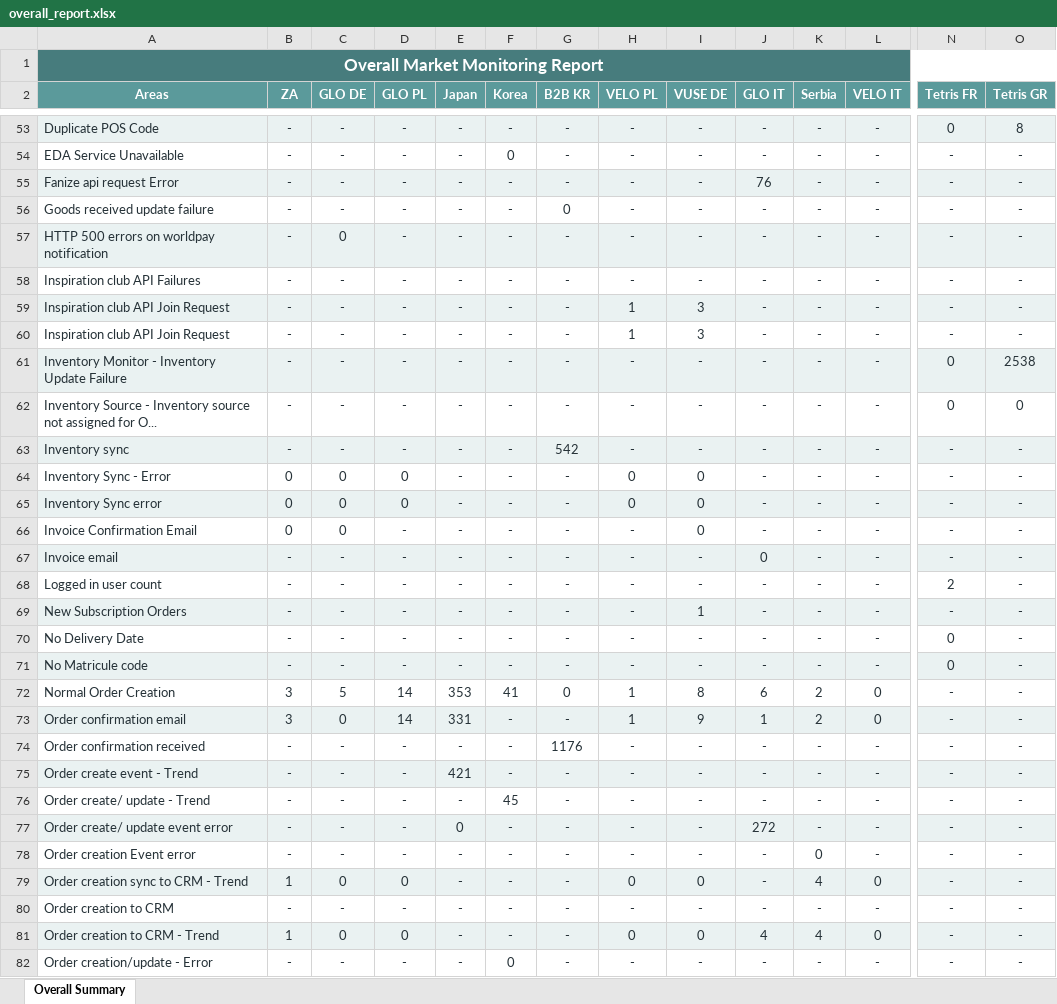
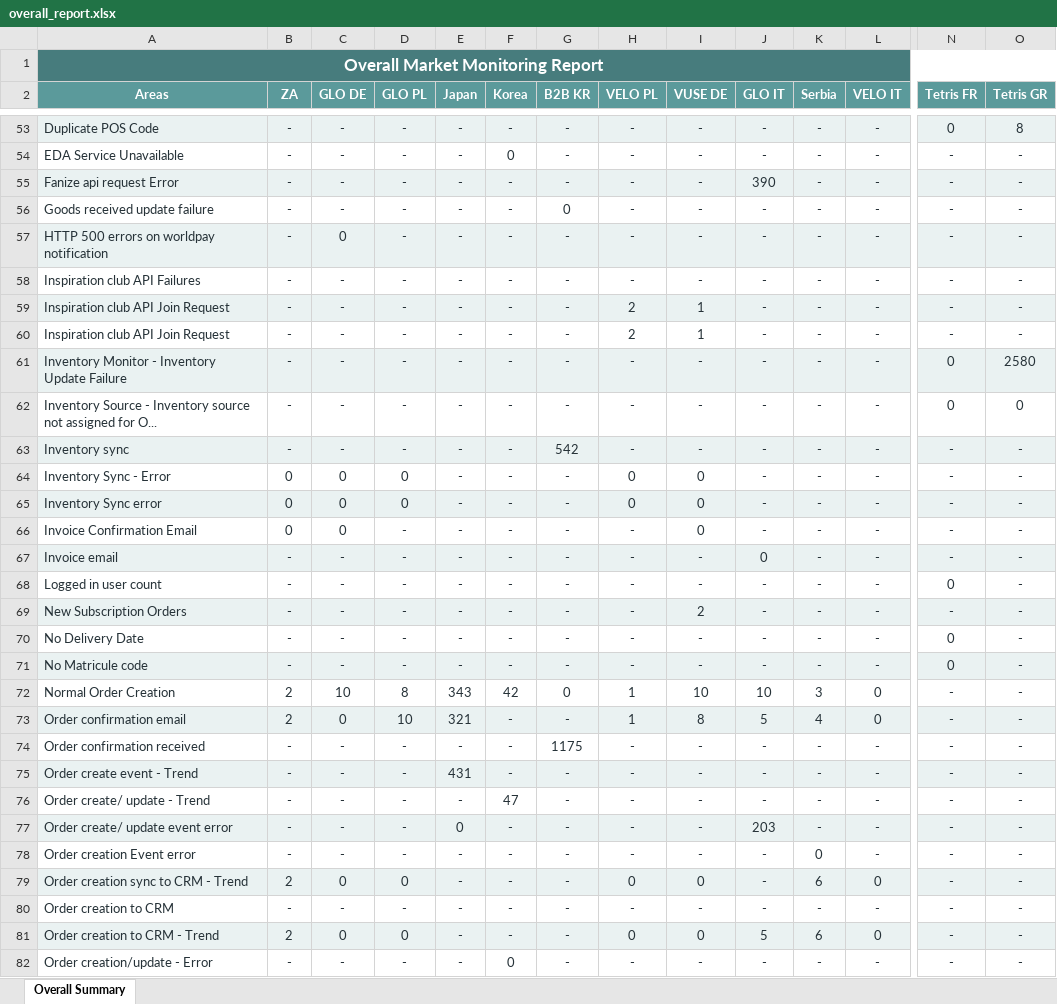
Before and after one commit to harko17/proactive, an Excel workbook: output/overall_report.xlsx, sheet Overall Summary, drawn as a sheet; only a part is shown, gaps mark what is left out; values as stored, in another font and other column widths than the file's, no borders; the diff covers the shown part only; the diff names each change by its address in the sheet, - before the commit and + after, or states it on an @@ line.

```diff
--- a/output/overall_report.xlsx (sheet Overall Summary)
+++ b/output/overall_report.xlsx (sheet Overall Summary)
-J55 (GLO IT): 76
+J55 (GLO IT): 390
-H59:H60 (VELO PL): 1
+H59:H60 (VELO PL): 2
-I59:I60 (VUSE DE): 3
+I59:I60 (VUSE DE): 1
-O61 (Tetris GR): 2538
+O61 (Tetris GR): 2580
-N68 (Tetris FR): 2
+N68 (Tetris FR): 0
-I69 (VUSE DE): 1
+I69 (VUSE DE): 2
-B72:B73 (ZA): 3
+B72:B73 (ZA): 2
-C72 (GLO DE): 5
+C72 (GLO DE): 10
-D72 (GLO PL): 14
+D72 (GLO PL): 8
-E72 (Japan): 353
+E72 (Japan): 343
-F72 (Korea): 41
+F72 (Korea): 42
-I72 (VUSE DE): 8
+I72 (VUSE DE): 10
-J72 (GLO IT): 6
+J72 (GLO IT): 10
-K72 (Serbia): 2
+K72 (Serbia): 3
-D73 (GLO PL): 14
+D73 (GLO PL): 10
-E73 (Japan): 331
+E73 (Japan): 321
-I73 (VUSE DE): 9
+I73 (VUSE DE): 8
-J73 (GLO IT): 1
+J73 (GLO IT): 5
-K73 (Serbia): 2
+K73 (Serbia): 4
-G74 (B2B KR): 1176
+G74 (B2B KR): 1175
-E75 (Japan): 421
+E75 (Japan): 431
-F76 (Korea): 45
+F76 (Korea): 47
-J77 (GLO IT): 272
+J77 (GLO IT): 203
-B79 (ZA): 1
+B79 (ZA): 2
-K79 (Serbia): 4
+K79 (Serbia): 6
-B81 (ZA): 1
+B81 (ZA): 2
-J81 (GLO IT): 4
+J81 (GLO IT): 5
-K81 (Serbia): 4
+K81 (Serbia): 6
```
Also changed, not shown: 40 edited cells elsewhere in this sheet, output/b2b-kr.xlsx, output/glo-it.xlsx, 12 other files.
